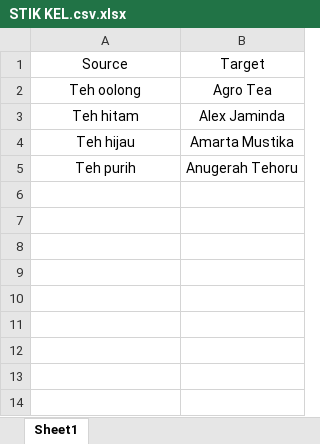
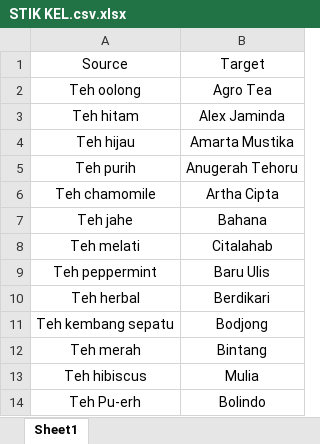
Before and after one commit to DAVINASITEPU/STIK02, an Excel workbook: STIK KEL.csv.xlsx, sheet Sheet1, drawn as a sheet; values as stored, in another font and other column widths than the file's, no borders; the diff names each change by its address in the sheet, - before the commit and + after, or states it on an @@ line.

Commit message:
Add files via upload

```diff
--- a/STIK KEL.csv.xlsx (sheet Sheet1)
+++ b/STIK KEL.csv.xlsx (sheet Sheet1)
+row 6: Teh chamomile | Artha Cipta
+row 7: Teh jahe | Bahana
+row 8: Teh melati | Citalahab
+row 9: Teh peppermint | Baru Ulis
+row 10: Teh herbal | Berdikari
+row 11: Teh kembang sepatu | Bodjong
+row 12: Teh merah | Bintang
+row 13: Teh hibiscus | Mulia
+row 14: Teh Pu-erh | Bolindo
```
